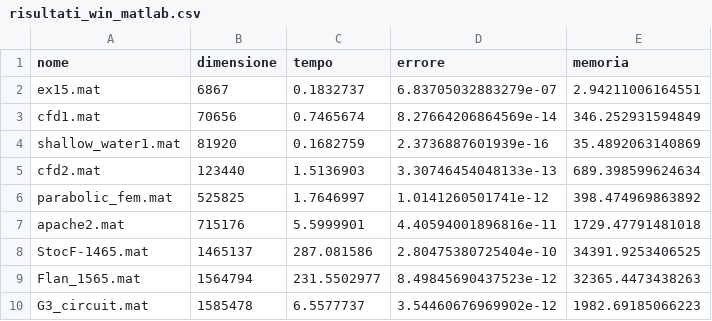
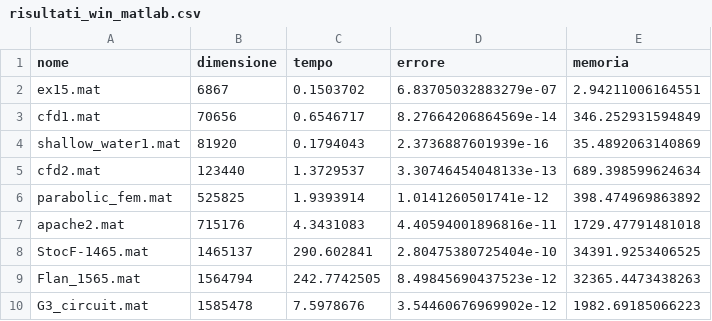
Before and after one commit to zFishStick/Metodi-Calcolo-Scientifico, a CSV file: risultati_win_matlab.csv, drawn as a sheet.

```diff
--- a/risultati_win_matlab.csv
+++ b/risultati_win_matlab.csv
@@ -1,10 +1,10 @@
 nome,dimensione,tempo,errore,memoria
-ex15.mat,6867,0.1832737,6.83705032883279e-07,2.94211006164551
-cfd1.mat,70656,0.7465674,8.27664206864569e-14,346.252931594849
-shallow_water1.mat,81920,0.1682759,2.3736887601939e-16,35.4892063140869
-cfd2.mat,123440,1.5136903,3.30746454048133e-13,689.398599624634
-parabolic_fem.mat,525825,1.7646997,1.0141260501741e-12,398.474969863892
-apache2.mat,715176,5.5999901,4.40594001896816e-11,1729.47791481018
-StocF-1465.mat,1465137,287.081586,2.80475380725404e-10,34391.9253406525
-Flan_1565.mat,1564794,231.5502977,8.49845690437523e-12,32365.4473438263
-G3_circuit.mat,1585478,6.5577737,3.54460676969902e-12,1982.69185066223
+ex15.mat,6867,0.1503702,6.83705032883279e-07,2.94211006164551
+cfd1.mat,70656,0.6546717,8.27664206864569e-14,346.252931594849
+shallow_water1.mat,81920,0.1794043,2.3736887601939e-16,35.4892063140869
+cfd2.mat,123440,1.3729537,3.30746454048133e-13,689.398599624634
+parabolic_fem.mat,525825,1.9393914,1.0141260501741e-12,398.474969863892
+apache2.mat,715176,4.3431083,4.40594001896816e-11,1729.47791481018
+StocF-1465.mat,1465137,290.602841,2.80475380725404e-10,34391.9253406525
+Flan_1565.mat,1564794,242.7742505,8.49845690437523e-12,32365.4473438263
+G3_circuit.mat,1585478,7.5978676,3.54460676969902e-12,1982.69185066223
```
Also changed, not shown: risultati_win_julia.csv, rust/risultati_rust.csv, 1 other file.
